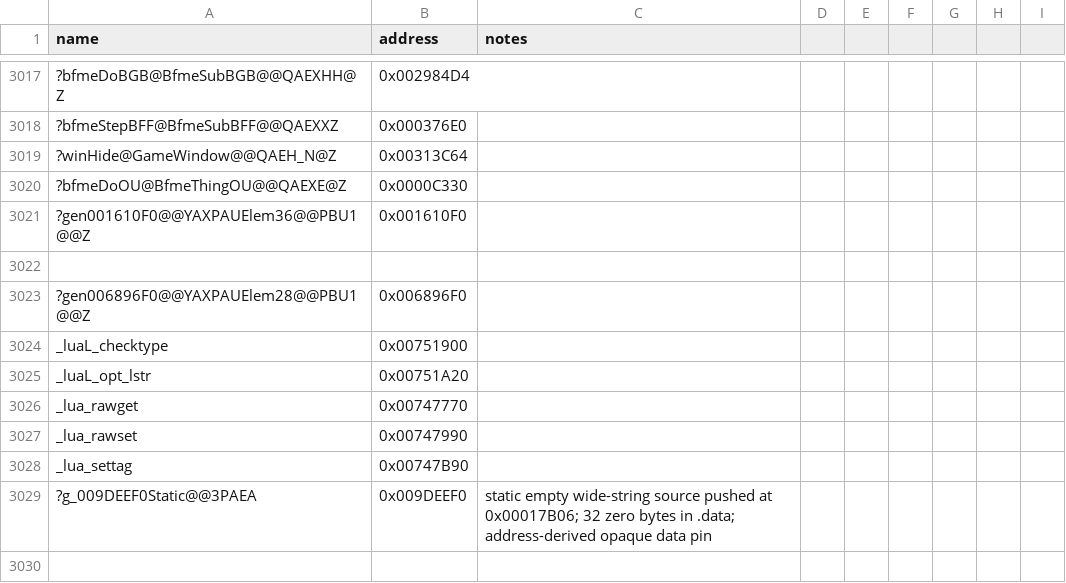
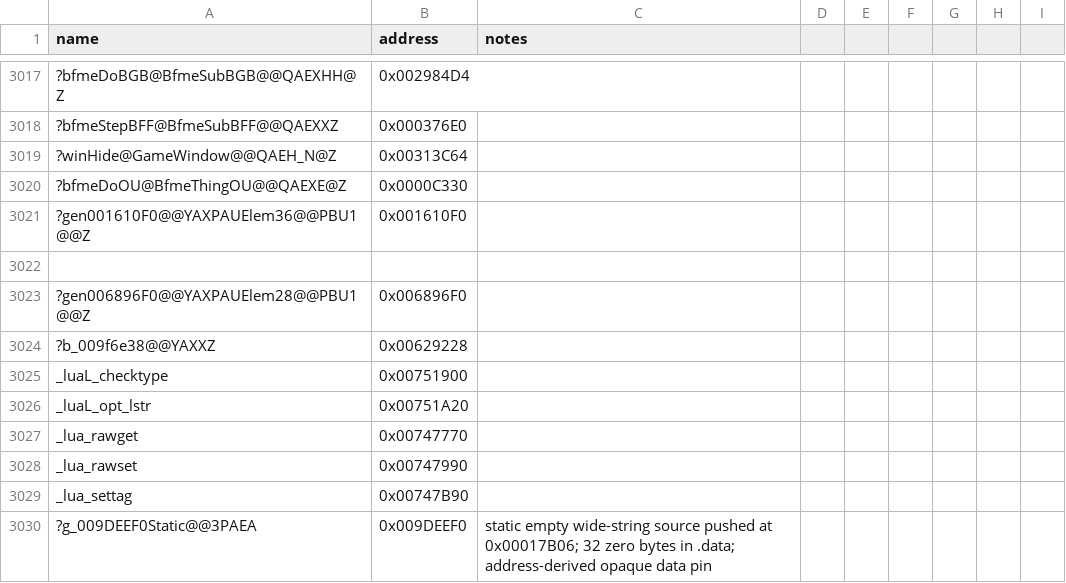
Before and after one commit to NotNBR/Open-BFME-2, a CSV file: reverse/symbols.csv, drawn as a sheet; only a part is shown, gaps mark what is left out; the diff names each change by its address in the sheet, - before the commit and + after, or states it on an @@ line.

```diff
--- a/reverse/symbols.csv
+++ b/reverse/symbols.csv
+row 3024: ?b_009f6e38@@YAXXZ | 0x00629228
```
Also changed, not shown: 2 other files.
